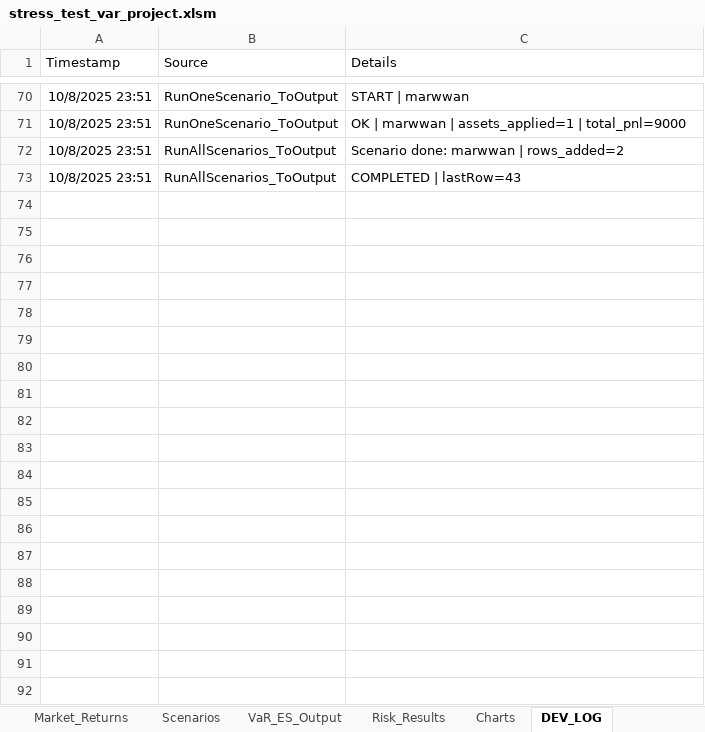
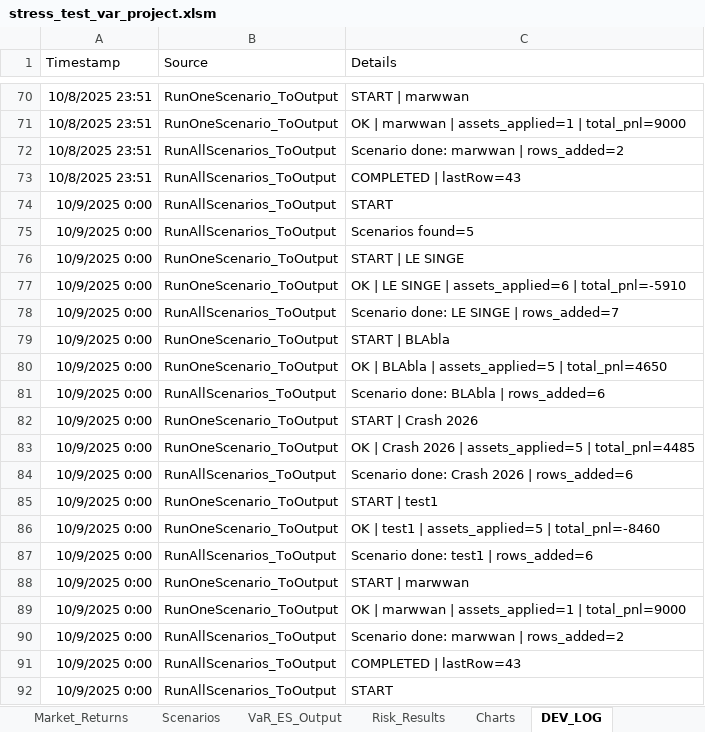
Before and after one commit to marwanferreira/portfolio-risk-simulator-vba, an Excel workbook: stress_test_var_project.xlsm, sheet DEV_LOG, drawn as a sheet; only a part is shown, gaps mark what is left out; values as stored, in another font and other column widths than the file's, no borders; the diff covers the shown part only; the diff names each change by its address in the sheet, - before the commit and + after, or states it on an @@ line.

```diff
--- a/stress_test_var_project.xlsm (sheet DEV_LOG)
+++ b/stress_test_var_project.xlsm (sheet DEV_LOG)
+row 74: 10/9/2025 0:00 | RunAllScenarios_ToOutput | START
+row 75: 10/9/2025 0:00 | RunAllScenarios_ToOutput | Scenarios found=5
+row 76: 10/9/2025 0:00 | RunOneScenario_ToOutput | START | LE SINGE
+row 77: 10/9/2025 0:00 | RunOneScenario_ToOutput | OK | LE SINGE | assets_applied=6 | total_pnl=-5910
+row 78: 10/9/2025 0:00 | RunAllScenarios_ToOutput | Scenario done: LE SINGE | rows_added=7
+row 79: 10/9/2025 0:00 | RunOneScenario_ToOutput | START | BLAbla
+row 80: 10/9/2025 0:00 | RunOneScenario_ToOutput | OK | BLAbla | assets_applied=5 | total_pnl=4650
+row 81: 10/9/2025 0:00 | RunAllScenarios_ToOutput | Scenario done: BLAbla | rows_added=6
+row 82: 10/9/2025 0:00 | RunOneScenario_ToOutput | START | Crash 2026
+row 83: 10/9/2025 0:00 | RunOneScenario_ToOutput | OK | Crash 2026 | assets_applied=5 | total_pnl=4485
+row 84: 10/9/2025 0:00 | RunAllScenarios_ToOutput | Scenario done: Crash 2026 | rows_added=6
+row 85: 10/9/2025 0:00 | RunOneScenario_ToOutput | START | test1
+row 86: 10/9/2025 0:00 | RunOneScenario_ToOutput | OK | test1 | assets_applied=5 | total_pnl=-8460
+row 87: 10/9/2025 0:00 | RunAllScenarios_ToOutput | Scenario done: test1 | rows_added=6
+row 88: 10/9/2025 0:00 | RunOneScenario_ToOutput | START | marwwan
+row 89: 10/9/2025 0:00 | RunOneScenario_ToOutput | OK | marwwan | assets_applied=1 | total_pnl=9000
+row 90: 10/9/2025 0:00 | RunAllScenarios_ToOutput | Scenario done: marwwan | rows_added=2
+row 91: 10/9/2025 0:00 | RunAllScenarios_ToOutput | COMPLETED | lastRow=43
+row 92: 10/9/2025 0:00 | RunAllScenarios_ToOutput | START
```
Also changed, not shown: 17 added rows elsewhere in this sheet, sheet Market_Returns, sheet VaR_ES_Output, formulas that keep their value.
